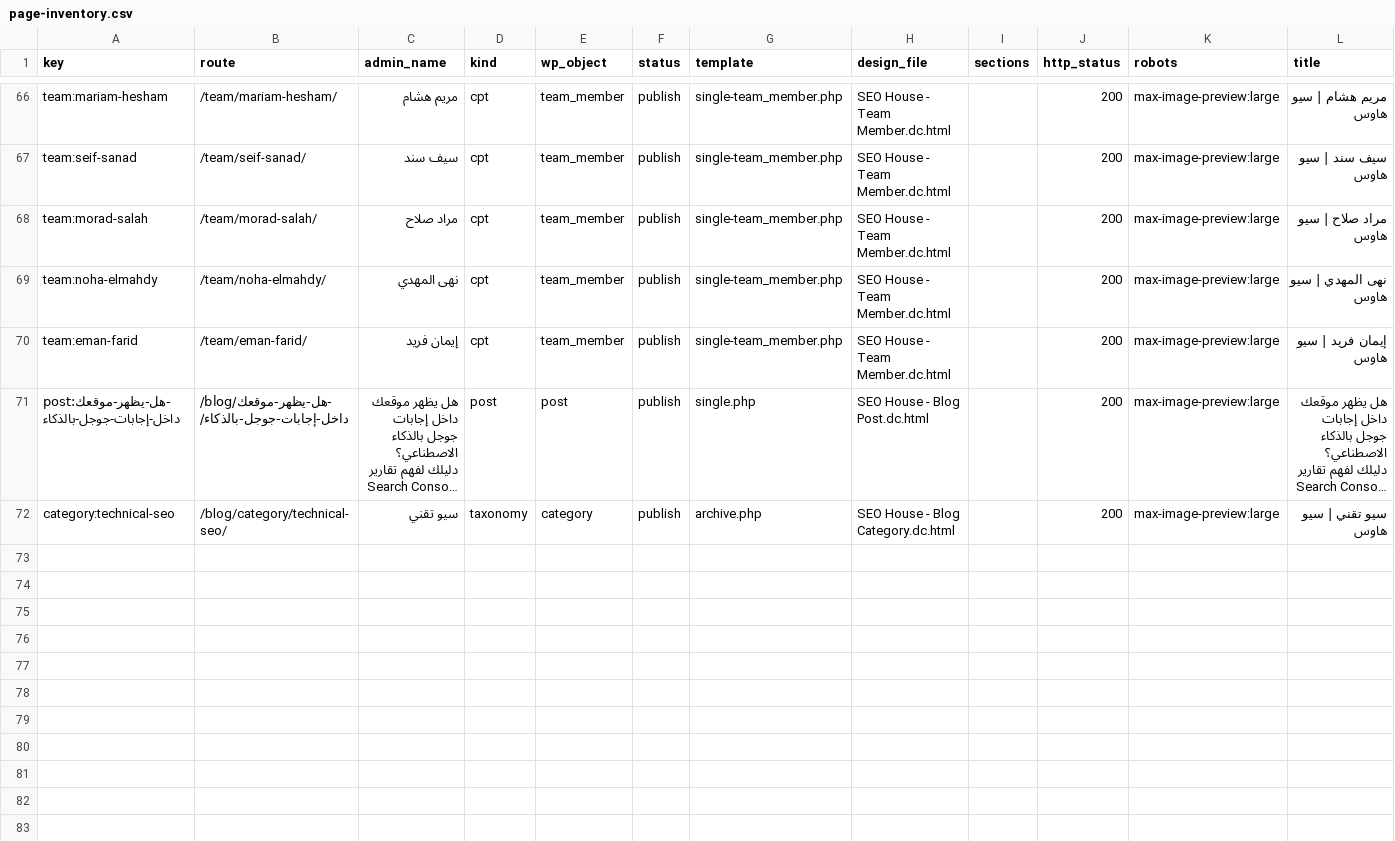
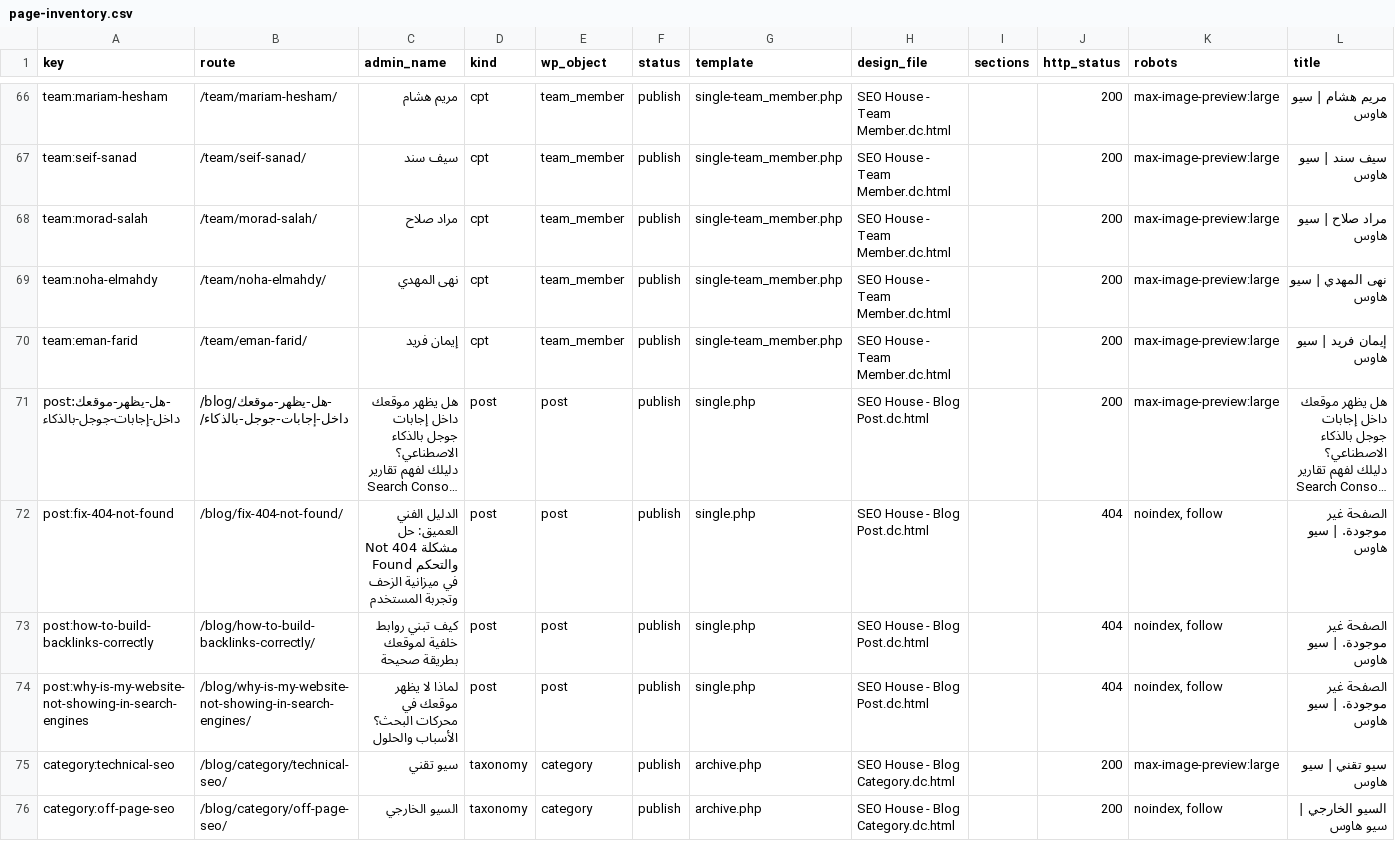
Before and after one commit to YaserElshafey/seohouse, a CSV file: docs/page-inventory.csv, drawn as a sheet; only a part is shown, gaps mark what is left out; long unchanged cells end in …; the diff names each change by its address in the sheet, - before the commit and + after, or states it on an @@ line.

```diff
--- a/docs/page-inventory.csv
+++ b/docs/page-inventory.csv
+row 72: post:fix-404-not-found | /blog/fix-404-not-found/ | الدليل الفني العميق: حل مشكلة 404 Not Found والتحكم في ميزانية الزحف وتجربة المستخدم | post | post | publish | single.php | SEO House - Blog Post.dc.html |  | 404 | noindex, follow | الصفحة غير موجودة. | سيو هاوس
+row 73: post:how-to-build-backlinks-correctly | /blog/how-to-build-backlinks-correctly/ | كيف تبني روابط خلفية لموقعك بطريقة صحيحة | post | post | publish | single.php | SEO House - Blog Post.dc.html |  | 404 | noindex, follow | الصفحة غير موجودة. | سيو هاوس
+row 74: post:why-is-my-website-not-showing-in-search-engines | /blog/why-is-my-website-not-showing-in-search-engines/ | لماذا لا يظهر موقعك في محركات البحث؟ الأسباب والحلول | post | post | publish | single.php | SEO House - Blog Post.dc.html |  | 404 | noindex, follow | الصفحة غير موجودة. | سيو هاوس
+row 76: category:off-page-seo | /blog/category/off-page-seo/ | السيو الخارجي | taxonomy | category | publish | archive.php | SEO House - Blog Category.dc.html |  | 200 | noindex, follow | السيو الخارجي | سيو هاوس
```
Also changed, not shown: docs/schema-map.csv, 8 other files.
